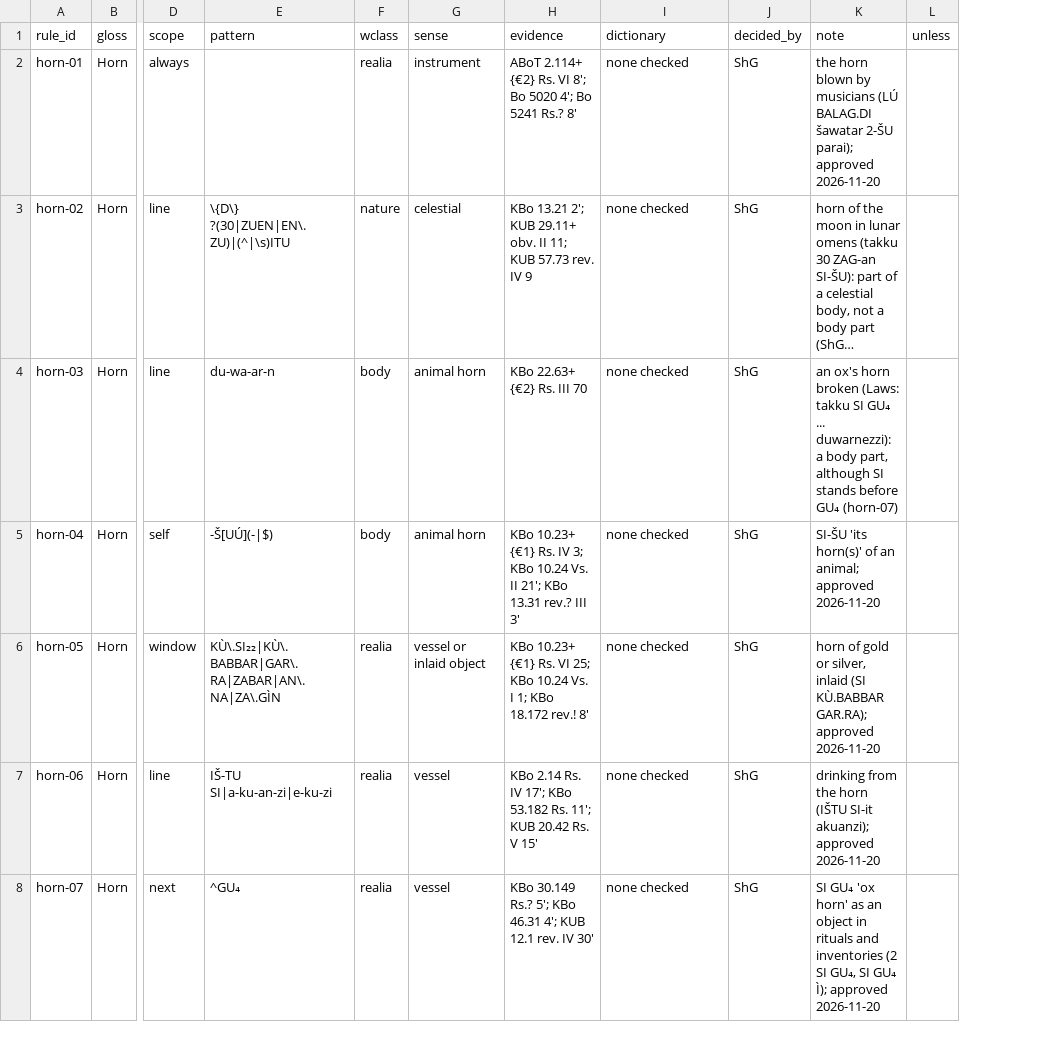
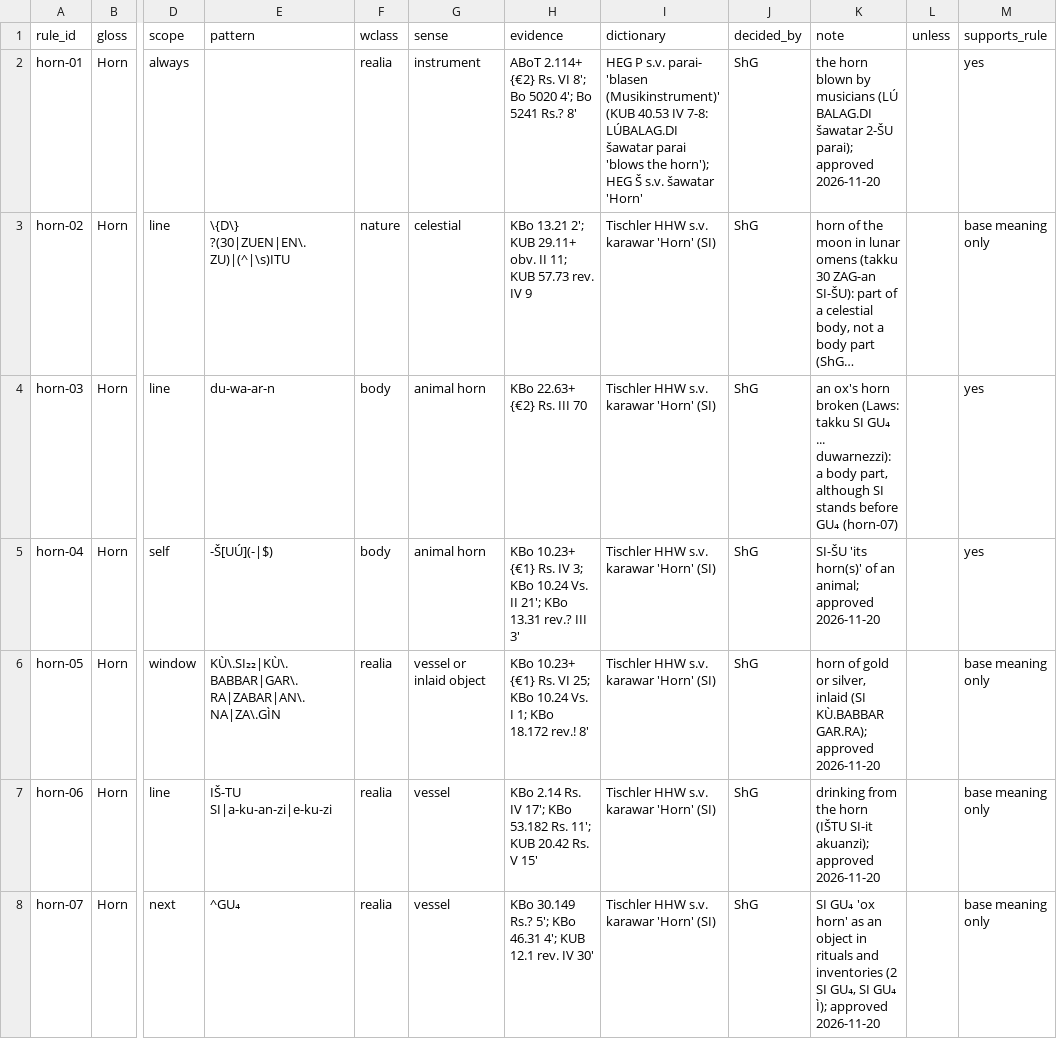
Before and after one commit to shaigordin/measuring-scribal-literacy, a CSV file: orphans/labels/sense_rules.csv, drawn as a sheet; only a part is shown, gaps mark what is left out; long unchanged cells end in …; the diff covers the shown part only; the diff names each change by its address in the sheet, - before the commit and + after, or states it on an @@ line.

```diff
--- a/orphans/labels/sense_rules.csv
+++ b/orphans/labels/sense_rules.csv
+column M (supports_rule), rows 2-8: yes | base meaning only | yes | yes | base meaning only | base meaning only | base meaning only
-I2 (dictionary): none checked
+I2 (dictionary): HEG P s.v. parai- 'blasen (Musikinstrument)' (KUB 40.53 IV 7-8: LÚBALAG.DI šawatar parai 'blows the horn'); HEG Š s.v. šawatar 'Horn'
-I3:I8 (dictionary): none checked
+I3:I8 (dictionary): Tischler HHW s.v. karawar 'Horn' (SI)
```
Also changed, not shown: 32 edited cells elsewhere in this file, orphans/results/senses/concordance/Adler_collocates.csv, orphans/results/senses/concordance/Baldachin_collocates.csv, 46 other files.
